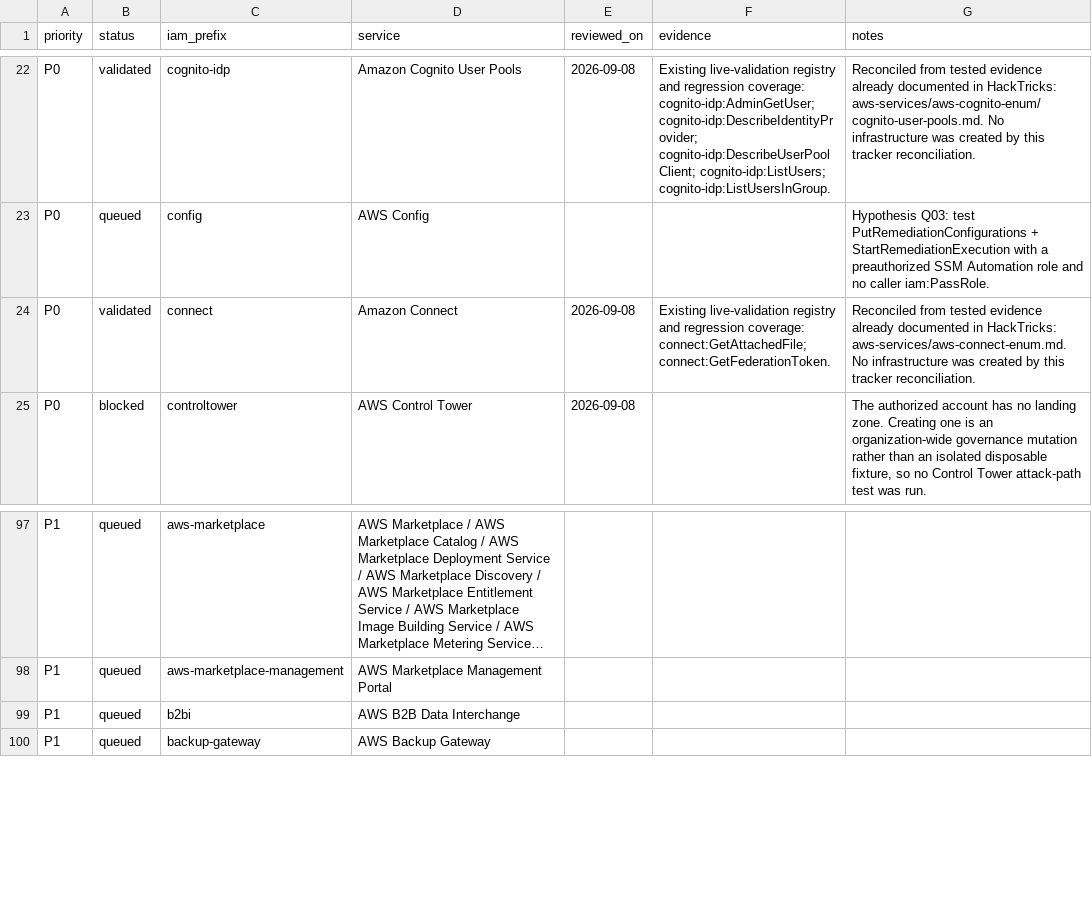
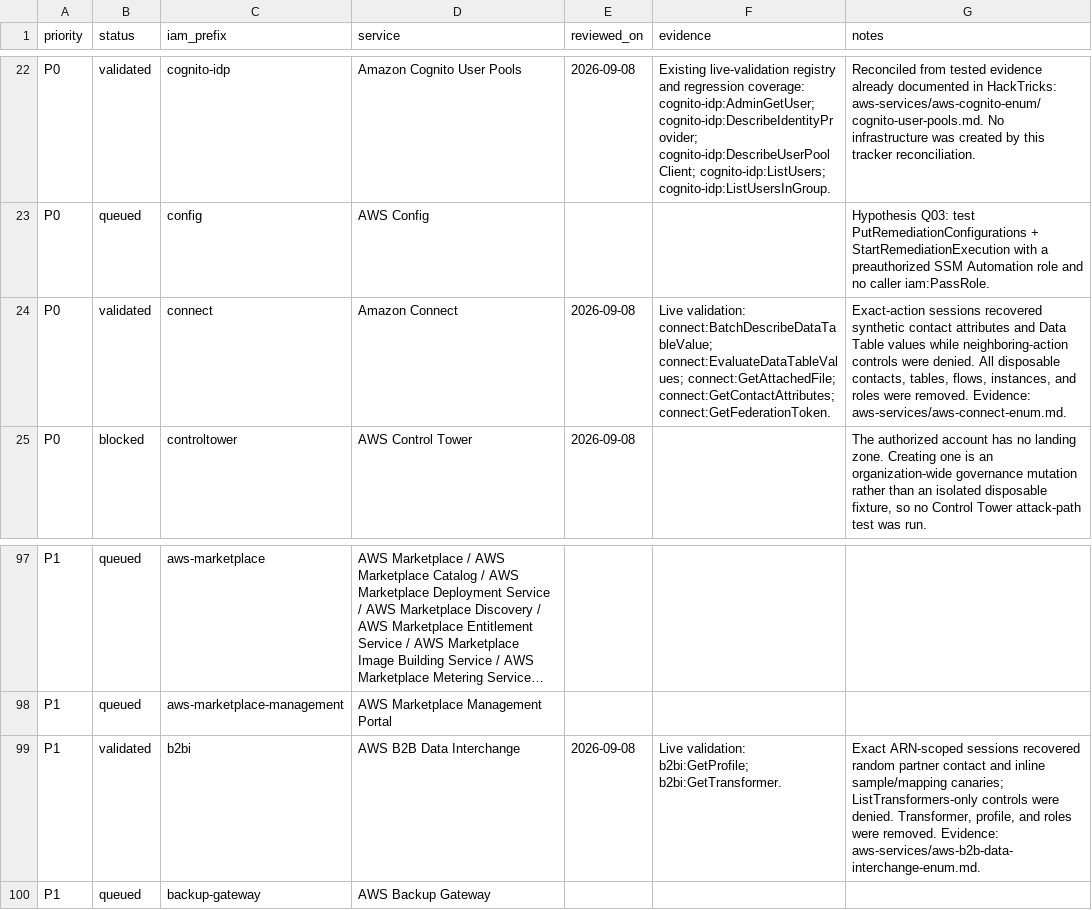
Before and after one commit to carlospolop/CloudPEASS, a CSV file: docs/AWS-service-security-review.csv, drawn as a sheet; only a part is shown, gaps mark what is left out; long unchanged cells end in ….

Commit message:
Classify tested B2BI and Connect data reads

```diff
--- a/docs/AWS-service-security-review.csv
+++ b/docs/AWS-service-security-review.csv
@@ -23,3 +23,3 @@
 "P0","queued","config","AWS Config","","","Hypothesis Q03: test PutRemediationConfigurations + StartRemediationExecution with a preauthorized SSM Automation role and no caller iam:PassRole."
-"P0","validated","connect","Amazon Connect","2026-09-08","Existing live-validation registry and regression coverage: connect:GetAttachedFile; connect:GetFederationToken.","Reconciled from tested evidence already documented in HackTricks: aws-services/aws-connect-enum.md. No infrastructure was created by this tracker reconciliation."
+"P0","validated","connect","Amazon Connect","2026-09-08","Live validation: connect:BatchDescribeDataTableValue; connect:EvaluateDataTableValues; connect:GetAttachedFile; connect:GetContactAttributes; connect:GetFederationToken.","Exact-action sessions recovered synthetic contact attributes and Data Table values while neighboring-action controls were denied. All disposable contacts, tables, flows, instances, and roles were removed. Evidence: aws-services/aws-connect-enum.md."
 "P0","blocked","controltower","AWS Control Tower","2026-09-08","","The authorized account has no landing zone. Creating one is an organization-wide governance mutation rather than an isolated disposable fixture, so no Control Tower attack-path test was run."
@@ -98,3 +98,3 @@
 "P1","queued","aws-marketplace-management","AWS Marketplace Management Portal","","",""
-"P1","queued","b2bi","AWS B2B Data Interchange","","",""
+"P1","validated","b2bi","AWS B2B Data Interchange","2026-09-08","Live validation: b2bi:GetProfile; b2bi:GetTransformer.","Exact ARN-scoped sessions recovered random partner contact and inline sample/mapping canaries; ListTransformers-only controls were denied. Transformer, profile, and roles were removed. Evidence: aws-services/aws-b2b-data-interchange-enum.md."
 "P1","queued","backup-gateway","AWS Backup Gateway","","",""
```
Also changed, not shown: 4 other files.
